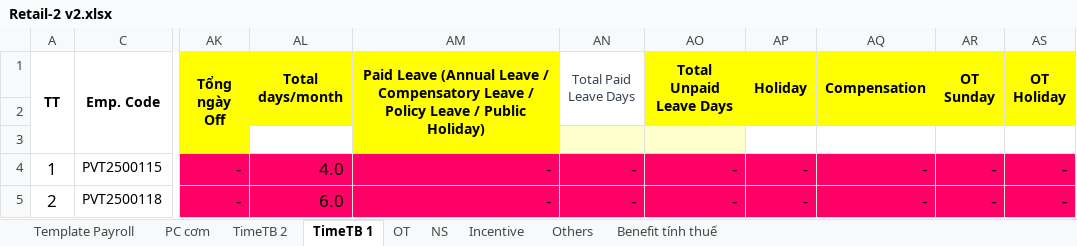
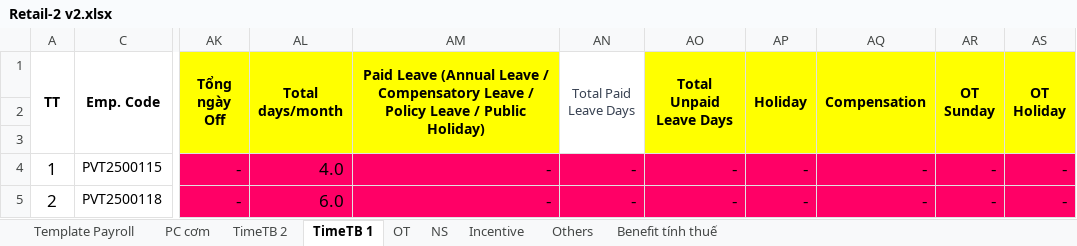
Before and after one commit to biztinct/gitlocal, an Excel workbook: thaco/design/Retail-2 v2.xlsx, sheet TimeTB 1, drawn as a sheet; only a part is shown, gaps mark what is left out; values as stored, in another font and other column widths than the file's, no borders; conditional formats not drawn; the diff names each change by its address in the sheet, - before the commit and + after, or states it on an @@ line.

```diff
--- a/thaco/design/Retail-2 v2.xlsx (sheet TimeTB 1)
+++ b/thaco/design/Retail-2 v2.xlsx (sheet TimeTB 1)
-AL1:AL2 merged
+AL1:AL3 merged
-AN1:AN2 merged
+AN1:AN3 merged
-AO1:AO2 merged
+AO1:AO3 merged
-AP1:AP2 merged
+AP1:AP3 merged
-AQ1:AQ2 merged
+AQ1:AQ3 merged
-AR1:AR2 merged
+AR1:AR3 merged
-AS1:AS2 merged
+AS1:AS3 merged
-AL2:AL3 fill: none
+AL2:AL3 fill: #FFFF00
-AO2:AS2 fill: none
+AO2:AS2 fill: #FFFF00
-AN3 fill: #FFFFCC
+AN3 fill: none
-AO3 fill: #FFFFCC
+AO3 fill: #FFFF00
-AP3:AS3 fill: none
+AP3:AS3 fill: #FFFF00
```
Also changed, not shown: sheet TimeTB 2, thaco/design/Retail-2 DATA.xlsx, 2 other files.
